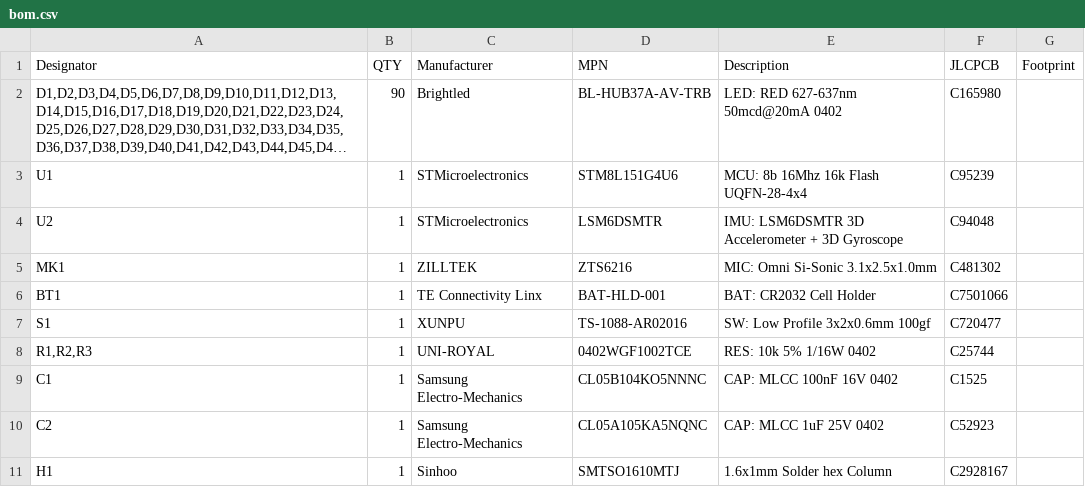
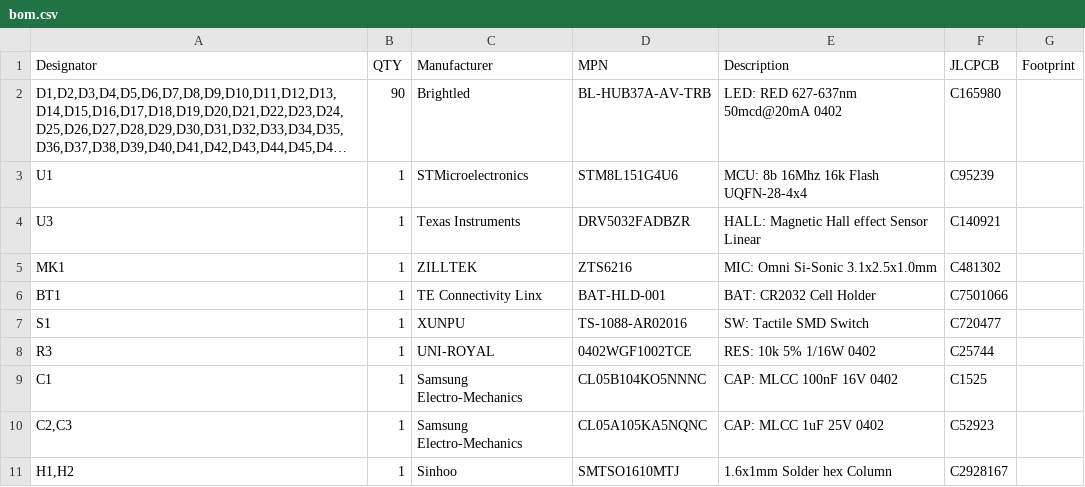
Before and after one commit to openKolibri/halo-90, a CSV file: pcb/bom.csv, drawn as a sheet; long unchanged cells end in ….

```diff
--- a/pcb/bom.csv
+++ b/pcb/bom.csv
@@ -3,9 +3,9 @@
 U1,1,STMicroelectronics,STM8L151G4U6,MCU: 8b 16Mhz 16k Flash UQFN-28-4x4,C95239,
-U2,1,STMicroelectronics,LSM6DSMTR,IMU: LSM6DSMTR 3D Accelerometer + 3D Gyroscope, C94048
+U3,1,Texas Instruments,DRV5032FADBZR,HALL: Magnetic Hall effect Sensor Linear, C140921,
 MK1,1,ZILLTEK,ZTS6216,MIC: Omni Si-Sonic 3.1x2.5x1.0mm,C481302,
 BT1,1,TE Connectivity Linx,BAT-HLD-001,BAT: CR2032 Cell Holder,C7501066,
-S1,1,XUNPU,TS-1088-AR02016,SW: Low Profile 3x2x0.6mm 100gf,C720477,
-"R1,R2,R3",1,UNI-ROYAL,0402WGF1002TCE,RES: 10k 5% 1/16W 0402,C25744,
+S1, 1, XUNPU, TS-1088-AR02016,SW: Tactile SMD Switch, C720477,
+"R3",1,UNI-ROYAL,0402WGF1002TCE,RES: 10k 5% 1/16W 0402,C25744,
 C1,1,Samsung Electro-Mechanics,CL05B104KO5NNNC,CAP: MLCC 100nF 16V 0402,C1525,
-C2,1,Samsung Electro-Mechanics,CL05A105KA5NQNC,CAP: MLCC 1uF 25V 0402,C52923,
-H1,1,Sinhoo,SMTSO1610MTJ,1.6x1mm Solder hex Column,C2928167,
+"C2,C3",1,Samsung Electro-Mechanics,CL05A105KA5NQNC,CAP: MLCC 1uF 25V 0402,C52923,
+"H1,H2",1,Sinhoo,SMTSO1610MTJ,1.6x1mm Solder hex Column,C2928167,
```
Also changed, not shown: 29 other files.
